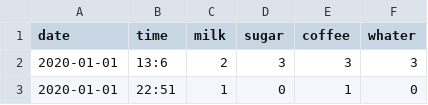
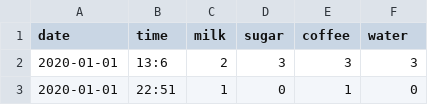
Before and after one commit to kerusey/CoffeeBreaker, a CSV file: BigData/database.csv, drawn as a sheet; only a part is shown.

Commit message:
Update database.csv

```diff
--- a/BigData/database.csv
+++ b/BigData/database.csv
@@ -1,2 +1,2 @@
-date,time,milk,sugar,coffee,whater
+date,time,milk,sugar,coffee,water
 2020-01-01,13:6,2,3,3,3
```
